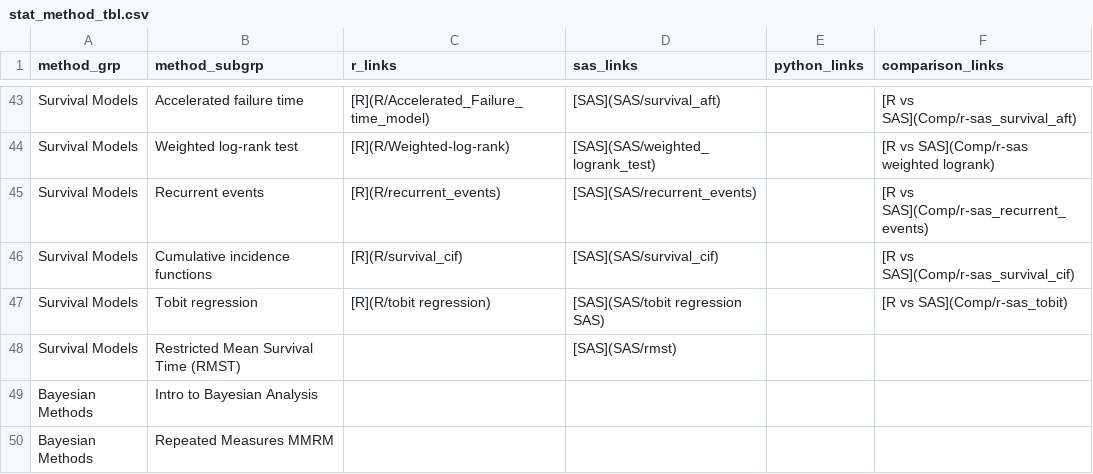
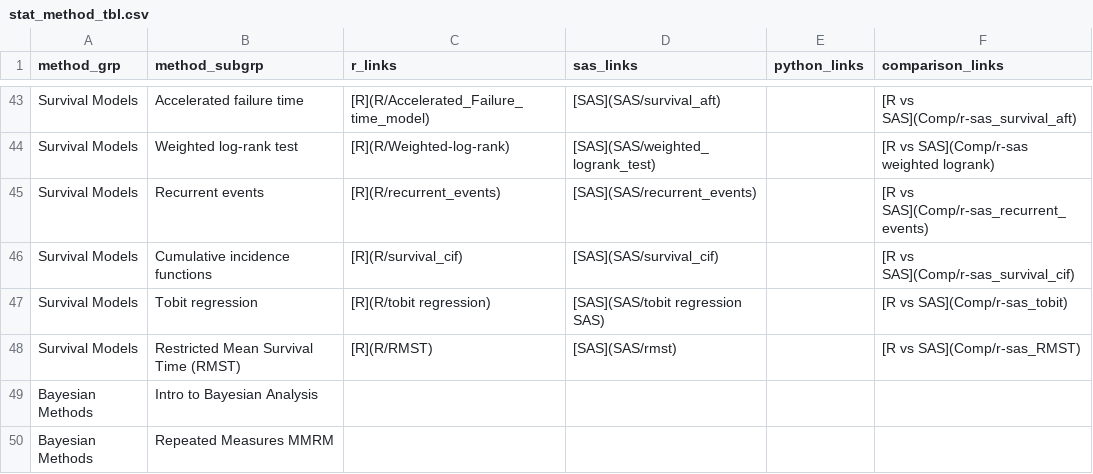
Before and after one commit to PSIAIMS/CAMIS, a CSV file: data/stat_method_tbl.csv, drawn as a sheet; only a part is shown, gaps mark what is left out.

Commit message:
Update stat_method_tbl.csv

```diff
--- a/data/stat_method_tbl.csv
+++ b/data/stat_method_tbl.csv
@@ -47,3 +47,3 @@ Survival Models,Cumulative incidence functions,[R](R/survival_cif),[SAS](SAS/sur
 Survival Models,Tobit regression,[R](R/tobit regression),[SAS](SAS/tobit regression SAS),,[R vs SAS](Comp/r-sas_tobit)
-Survival Models,Restricted Mean Survival Time (RMST),,[SAS](SAS/rmst),,
+Survival Models,Restricted Mean Survival Time (RMST),[R](R/RMST),[SAS](SAS/rmst),,[R vs SAS](Comp/r-sas_RMST)
 Bayesian Methods,Intro to Bayesian Analysis,,,,
```
